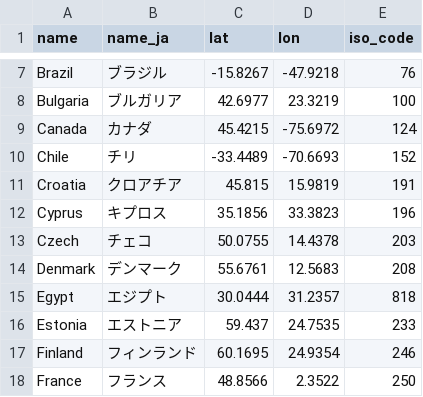
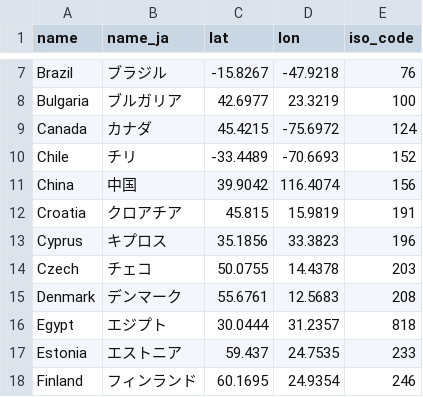
Before and after one commit to shumizu418128/gbbinfo2.0, a CSV file: app/static/csv/countries.csv, drawn as a sheet; only a part is shown, gaps mark what is left out; the shorter side is filled out with more unchanged rows.

Commit message:
中国抜けてた

```diff
--- a/app/static/csv/countries.csv
+++ b/app/static/csv/countries.csv
@@ -10,2 +10,3 @@ Canada,カナダ,45.4215,-75.6972,124
 Chile,チリ,-33.4489,-70.6693,152
+China,中国,39.9042,116.4074,156
 Croatia,クロアチア,45.815,15.9819,191
```
